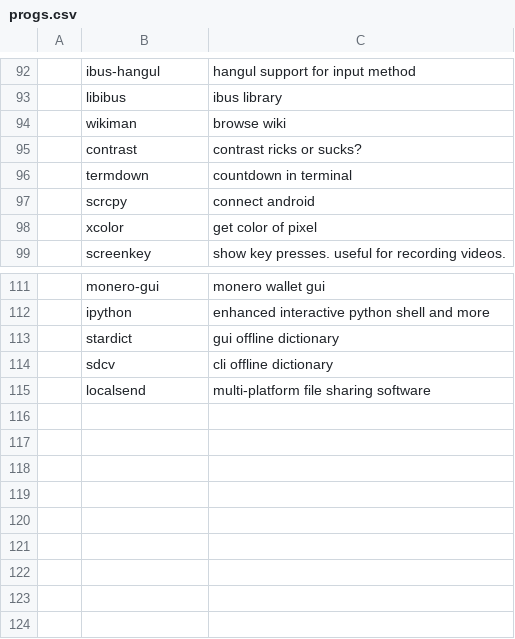
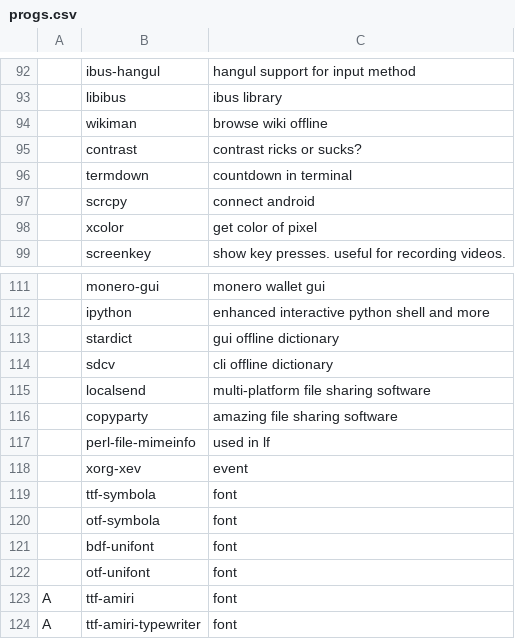
Before and after one commit to mojtabavahidinasab/LARBS, a CSV file: static/progs.csv, drawn as a sheet; only a part is shown, gaps mark what is left out; the diff names each change by its address in the sheet, - before the commit and + after, or states it on an @@ line.

Commit message:
افزودن rss و چند بسته
بسته‌ها
xorg-xev
ttf-symbola
otf-symbola
bdf-unifont
otf-unifont
ttf-amiri
ttf-amiri-typewriter
copyparty

```diff
--- a/static/progs.csv
+++ b/static/progs.csv
-C94: browse wiki
+C94: browse wiki offline
+row 116:  | copyparty | amazing file sharing software
+row 117:  | perl-file-mimeinfo | used in lf
+row 118:  | xorg-xev | event
+row 119:  | ttf-symbola | font
+row 120:  | otf-symbola | font
+row 121:  | bdf-unifont | font
+row 122:  | otf-unifont | font
+row 123: A | ttf-amiri | font
+row 124: A | ttf-amiri-typewriter | font
```
Also changed, not shown: 1 other file.
